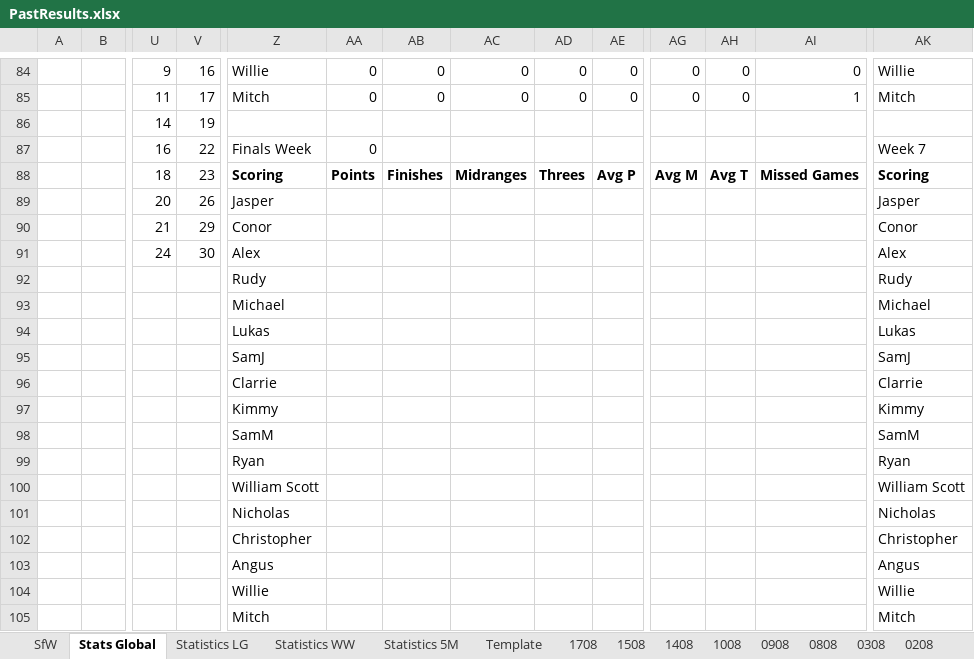
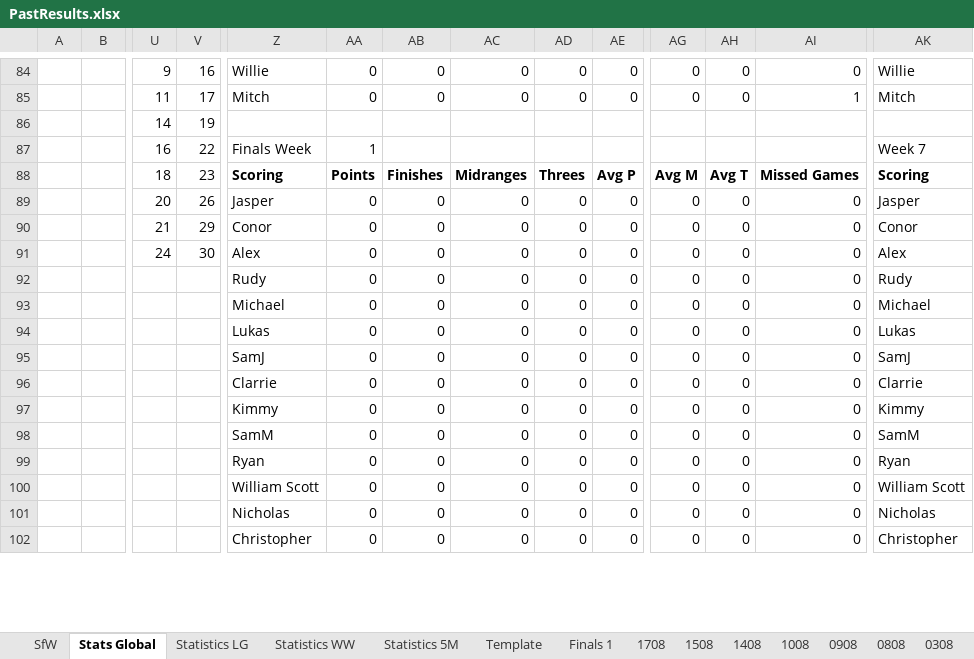
Before and after one commit to KingGoose20/LTBOS3, an Excel workbook: Other Files/PastResults.xlsx, sheet Stats Global, drawn as a sheet; only a part is shown, gaps mark what is left out; values as stored, in another font and other column widths than the file's, no borders; charts and pictures and conditional formats and table styles not drawn; removed rows and columns are numbered as before the commit, all else as after; rows hold the shown columns only; the diff covers the shown part only; the diff names each change by its address in the sheet, - before the commit and + after, or states it on an @@ line.

```diff
--- a/Other Files/PastResults.xlsx (sheet Stats Global)
+++ b/Other Files/PastResults.xlsx (sheet Stats Global)
+sheet tab: Finals 1
-AA87: 0
+AA87: 1
-row 89:  |  | 20 | 26 | Jasper |  |  |  |  |  |  |  |  | Jasper
-row 90:  |  | 21 | 29 | Conor |  |  |  |  |  |  |  |  | Conor
-row 91:  |  | 24 | 30 | Alex |  |  |  |  |  |  |  |  | Alex
-row 92:  |  |  |  | Rudy |  |  |  |  |  |  |  |  | Rudy
-row 93:  |  |  |  | Michael |  |  |  |  |  |  |  |  | Michael
-row 94:  |  |  |  | Lukas |  |  |  |  |  |  |  |  | Lukas
-row 95:  |  |  |  | SamJ |  |  |  |  |  |  |  |  | SamJ
-row 96:  |  |  |  | Clarrie |  |  |  |  |  |  |  |  | Clarrie
-row 97:  |  |  |  | Kimmy |  |  |  |  |  |  |  |  | Kimmy
-row 98:  |  |  |  | SamM |  |  |  |  |  |  |  |  | SamM
-row 99:  |  |  |  | Ryan |  |  |  |  |  |  |  |  | Ryan
-row 100:  |  |  |  | William Scott |  |  |  |  |  |  |  |  | William Scott
-row 101:  |  |  |  | Nicholas |  |  |  |  |  |  |  |  | Nicholas
-row 102:  |  |  |  | Christopher |  |  |  |  |  |  |  |  | Christopher
-row 103:  |  |  |  | Angus |  |  |  |  |  |  |  |  | Angus
-row 104:  |  |  |  | Willie |  |  |  |  |  |  |  |  | Willie
-row 105:  |  |  |  | Mitch |  |  |  |  |  |  |  |  | Mitch
+row 89:  |  | 20 | 26 | Jasper | 0 | 0 | 0 | 0 | 0 | 0 | 0 | 0 | Jasper
+row 90:  |  | 21 | 29 | Conor | 0 | 0 | 0 | 0 | 0 | 0 | 0 | 0 | Conor
+row 91:  |  | 24 | 30 | Alex | 0 | 0 | 0 | 0 | 0 | 0 | 0 | 0 | Alex
+row 92:  |  |  |  | Rudy | 0 | 0 | 0 | 0 | 0 | 0 | 0 | 0 | Rudy
+row 93:  |  |  |  | Michael | 0 | 0 | 0 | 0 | 0 | 0 | 0 | 0 | Michael
+row 94:  |  |  |  | Lukas | 0 | 0 | 0 | 0 | 0 | 0 | 0 | 0 | Lukas
+row 95:  |  |  |  | SamJ | 0 | 0 | 0 | 0 | 0 | 0 | 0 | 0 | SamJ
+row 96:  |  |  |  | Clarrie | 0 | 0 | 0 | 0 | 0 | 0 | 0 | 0 | Clarrie
+row 97:  |  |  |  | Kimmy | 0 | 0 | 0 | 0 | 0 | 0 | 0 | 0 | Kimmy
+row 98:  |  |  |  | SamM | 0 | 0 | 0 | 0 | 0 | 0 | 0 | 0 | SamM
+row 99:  |  |  |  | Ryan | 0 | 0 | 0 | 0 | 0 | 0 | 0 | 0 | Ryan
+row 100:  |  |  |  | William Scott | 0 | 0 | 0 | 0 | 0 | 0 | 0 | 0 | William Scott
+row 101:  |  |  |  | Nicholas | 0 | 0 | 0 | 0 | 0 | 0 | 0 | 0 | Nicholas
+row 102:  |  |  |  | Christopher | 0 | 0 | 0 | 0 | 0 | 0 | 0 | 0 | Christopher
```
Also changed, not shown: 3 added rows and 156 edited cells elsewhere in this sheet, sheet SfW, sheet Statistics LG, sheet Statistics 5M, sheet Statistics WW, formulas that keep their value, charts or pictures, 2 other files.
